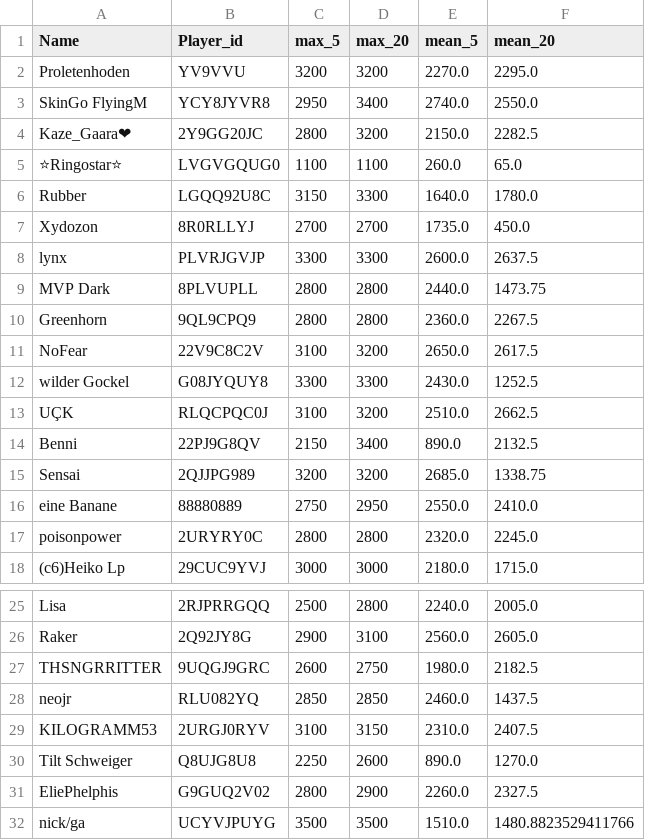
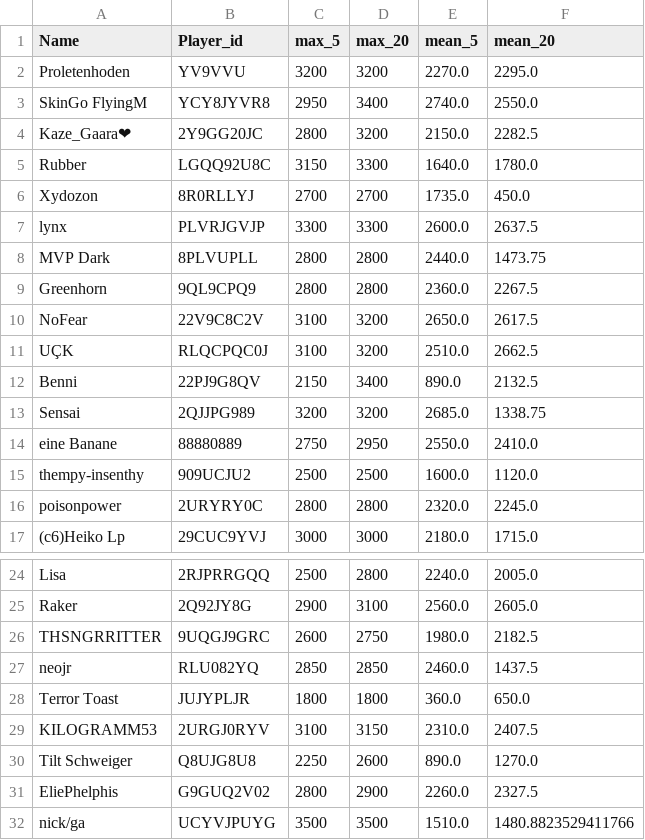
Before and after one commit to FabianL1908/ClashRoyalePerformance, a CSV file: stats.csv, drawn as a sheet; only a part is shown, gaps mark what is left out; removed rows and columns are numbered as before the commit, all else as after; the diff names each change by its address in the sheet, - before the commit and + after, or states it on an @@ line.

```diff
--- a/stats.csv
+++ b/stats.csv
-row 5: ⭐Ringostar⭐ | LVGVGQUG0 | 1100 | 1100 | 260.0 | 65.0
-row 12: wilder Gockel | G08JYQUY8 | 3300 | 3300 | 2430.0 | 1252.5
+row 15: thempy-insenthy | 909UCJU2 | 2500 | 2500 | 1600.0 | 1120.0
+row 28: Terror Toast | JUJYPLJR | 1800 | 1800 | 360.0 | 650.0
```
